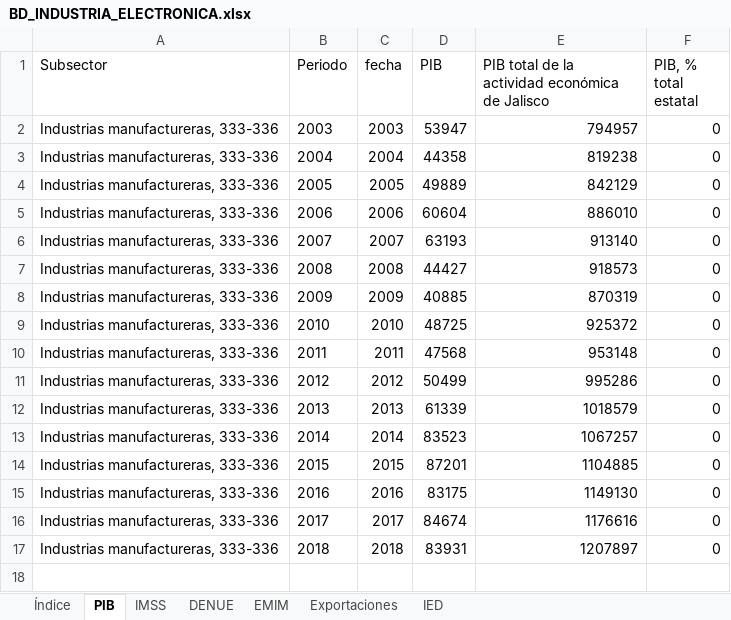
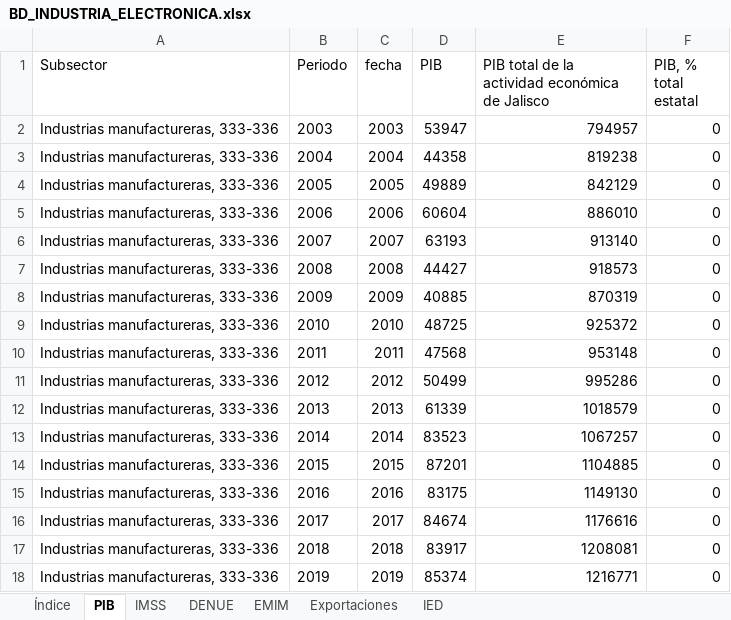
Before and after one commit to DIEEF/SEJ, an Excel workbook: sej_datos/BD_INDUSTRIA_ELECTRONICA.xlsx, sheet PIB, drawn as a sheet; values as stored, in another font and other column widths than the file's, no borders; the diff names each change by its address in the sheet, - before the commit and + after, or states it on an @@ line.

```diff
--- a/sej_datos/BD_INDUSTRIA_ELECTRONICA.xlsx (sheet PIB)
+++ b/sej_datos/BD_INDUSTRIA_ELECTRONICA.xlsx (sheet PIB)
-D17 (PIB): 83931
+D17 (PIB): 83917
-E17: 1207897
+E17: 1208081
+row 18: Industrias manufactureras, 333-336 | 2019 | 2019 | 85374 | 1216771 | 0
```
Also changed, not shown: sej_datos/BD_INDUSTRIA_BEBIDASYTABACO.xlsx, sej_datos/BD_INDUSTRIA_METALICASBASICAS.xlsx, 16 other files.
